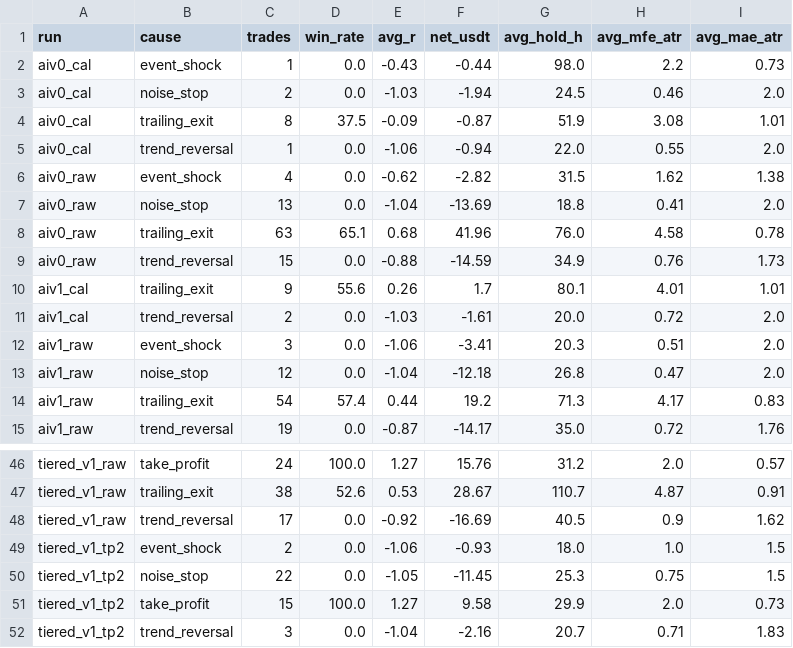
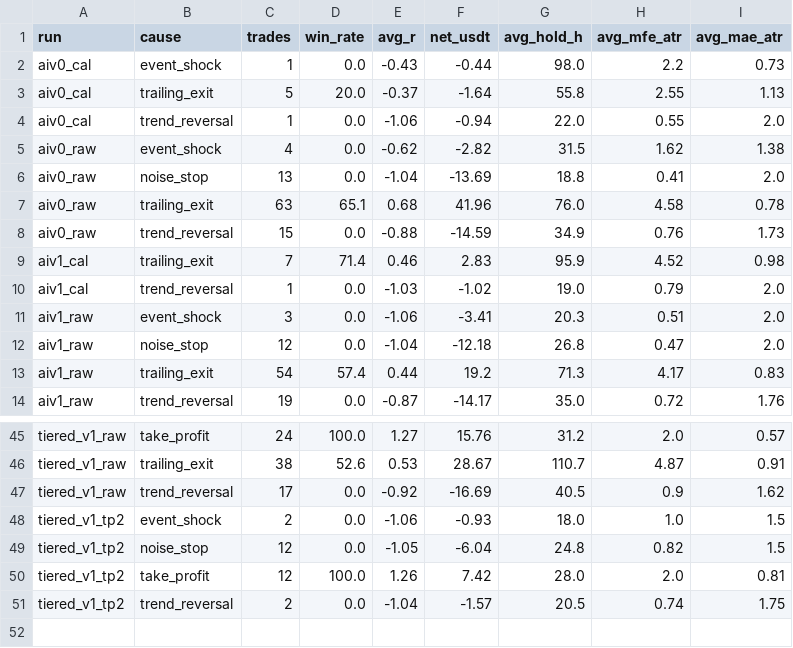
Before and after one commit to ddaokki/bitget-ai-bot, a CSV file: research/2026-10-20-90d-backtest/results/phase_b/postmortem_b_by_cause.csv, drawn as a sheet; only a part is shown, gaps mark what is left out; the diff covers the shown part only.

```diff
--- a/research/2026-10-20-90d-backtest/results/phase_b/postmortem_b_by_cause.csv
+++ b/research/2026-10-20-90d-backtest/results/phase_b/postmortem_b_by_cause.csv
@@ -2,4 +2,3 @@ run,cause,trades,win_rate,avg_r,net_usdt,avg_hold_h,avg_mfe_atr,avg_mae_atr
 aiv0_cal,event_shock,1,0.0,-0.43,-0.44,98.0,2.2,0.73
-aiv0_cal,noise_stop,2,0.0,-1.03,-1.94,24.5,0.46,2.0
-aiv0_cal,trailing_exit,8,37.5,-0.09,-0.87,51.9,3.08,1.01
+aiv0_cal,trailing_exit,5,20.0,-0.37,-1.64,55.8,2.55,1.13
 aiv0_cal,trend_reversal,1,0.0,-1.06,-0.94,22.0,0.55,2.0
@@ -9,4 +8,4 @@ aiv0_raw,trailing_exit,63,65.1,0.68,41.96,76.0,4.58,0.78
 aiv0_raw,trend_reversal,15,0.0,-0.88,-14.59,34.9,0.76,1.73
-aiv1_cal,trailing_exit,9,55.6,0.26,1.7,80.1,4.01,1.01
-aiv1_cal,trend_reversal,2,0.0,-1.03,-1.61,20.0,0.72,2.0
+aiv1_cal,trailing_exit,7,71.4,0.46,2.83,95.9,4.52,0.98
+aiv1_cal,trend_reversal,1,0.0,-1.03,-1.02,19.0,0.79,2.0
 aiv1_raw,event_shock,3,0.0,-1.06,-3.41,20.3,0.51,2.0
@@ -49,4 +48,4 @@ tiered_v1_raw,trend_reversal,17,0.0,-0.92,-16.69,40.5,0.9,1.62
 tiered_v1_tp2,event_shock,2,0.0,-1.06,-0.93,18.0,1.0,1.5
-tiered_v1_tp2,noise_stop,22,0.0,-1.05,-11.45,25.3,0.75,1.5
-tiered_v1_tp2,take_profit,15,100.0,1.27,9.58,29.9,2.0,0.73
-tiered_v1_tp2,trend_reversal,3,0.0,-1.04,-2.16,20.7,0.71,1.83
+tiered_v1_tp2,noise_stop,12,0.0,-1.05,-6.04,24.8,0.82,1.5
+tiered_v1_tp2,take_profit,12,100.0,1.26,7.42,28.0,2.0,0.81
+tiered_v1_tp2,trend_reversal,2,0.0,-1.04,-1.57,20.5,0.74,1.75
```
Also changed, not shown: 1 added row, 1 removed row and 28 edited cells elsewhere in this file, research/2026-10-20-90d-backtest/results/phase_b/last6m_entries.csv, research/2026-10-20-90d-backtest/results/phase_b/postmortem_b_by_pair.csv, 14 other files.
